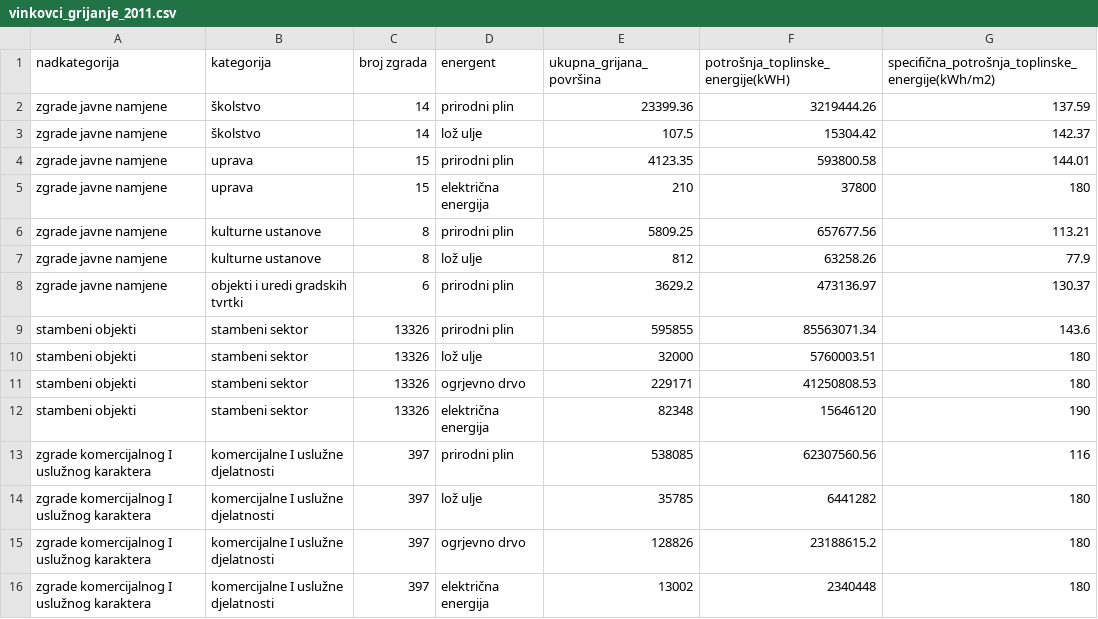
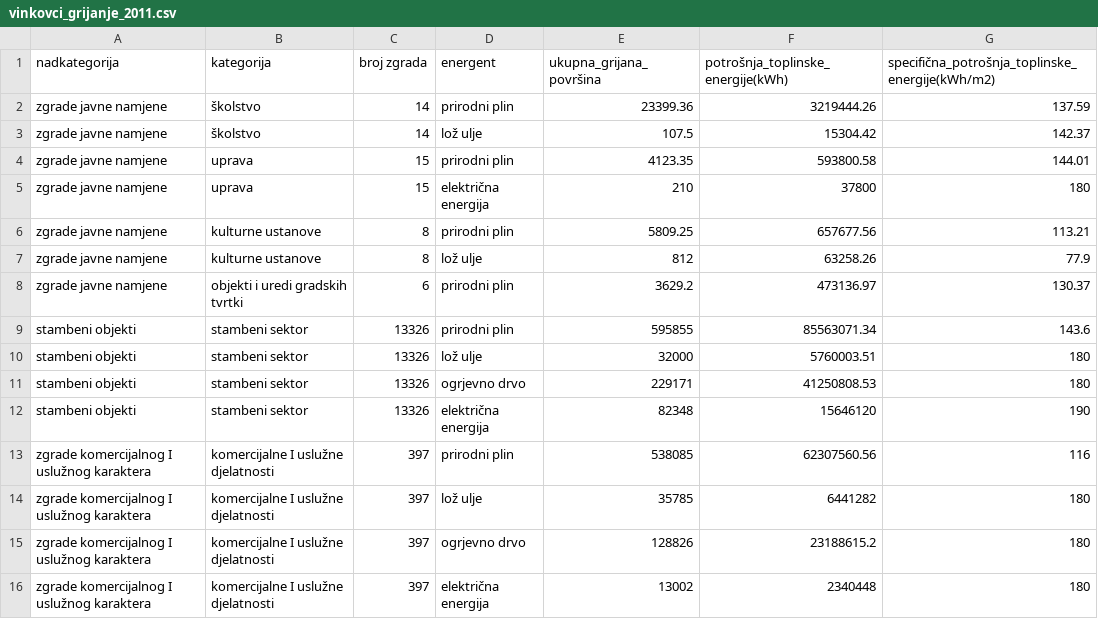
Before and after one commit to Green-Zone-Lab/vk_secap, a CSV file: data/vinkovci_grijanje_2011.csv, drawn as a sheet.

```diff
--- a/data/vinkovci_grijanje_2011.csv
+++ b/data/vinkovci_grijanje_2011.csv
@@ -1,2 +1,2 @@
-nadkategorija,kategorija,broj zgrada,energent,ukupna_grijana_površina,potrošnja_toplinske_energije(kWH),specifična_potrošnja_toplinske_energije(kWh/m2)
+nadkategorija,kategorija,broj zgrada,energent,ukupna_grijana_površina,potrošnja_toplinske_energije(kWh),specifična_potrošnja_toplinske_energije(kWh/m2)
 zgrade javne namjene,školstvo,14,prirodni plin,23399.36,3219444.26,137.59
```
Also changed, not shown: 5 other files.
